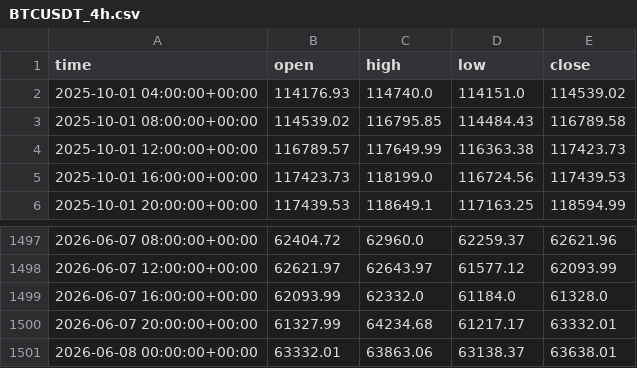
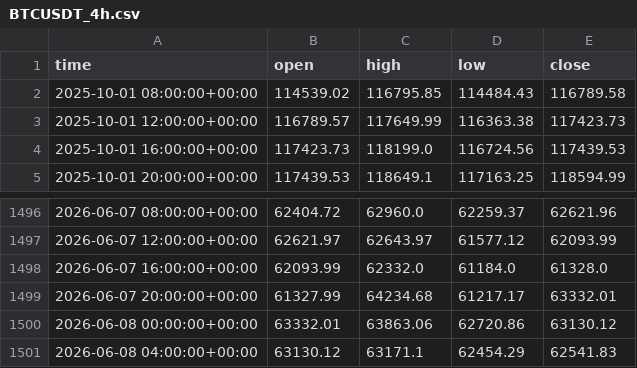
Before and after one commit to anothermario/bota, a CSV file: data/BTCUSDT_4h.csv, drawn as a sheet; only a part is shown, gaps mark what is left out.

```diff
--- a/data/BTCUSDT_4h.csv
+++ b/data/BTCUSDT_4h.csv
@@ -1,3 +1,2 @@
 time,open,high,low,close
-2025-10-01 04:00:00+00:00,114176.93,114740.0,114151.0,114539.02
 2025-10-01 08:00:00+00:00,114539.02,116795.85,114484.43,116789.58
@@ -1500,2 +1499,3 @@ time,open,high,low,close
 2026-06-07 20:00:00+00:00,61327.99,64234.68,61217.17,63332.01
-2026-06-08 00:00:00+00:00,63332.01,63863.06,63138.37,63638.01
+2026-06-08 00:00:00+00:00,63332.01,63863.06,62720.86,63130.12
+2026-06-08 04:00:00+00:00,63130.12,63171.1,62454.29,62541.83
```
Also changed, not shown: results/history.csv, 4 other files.
